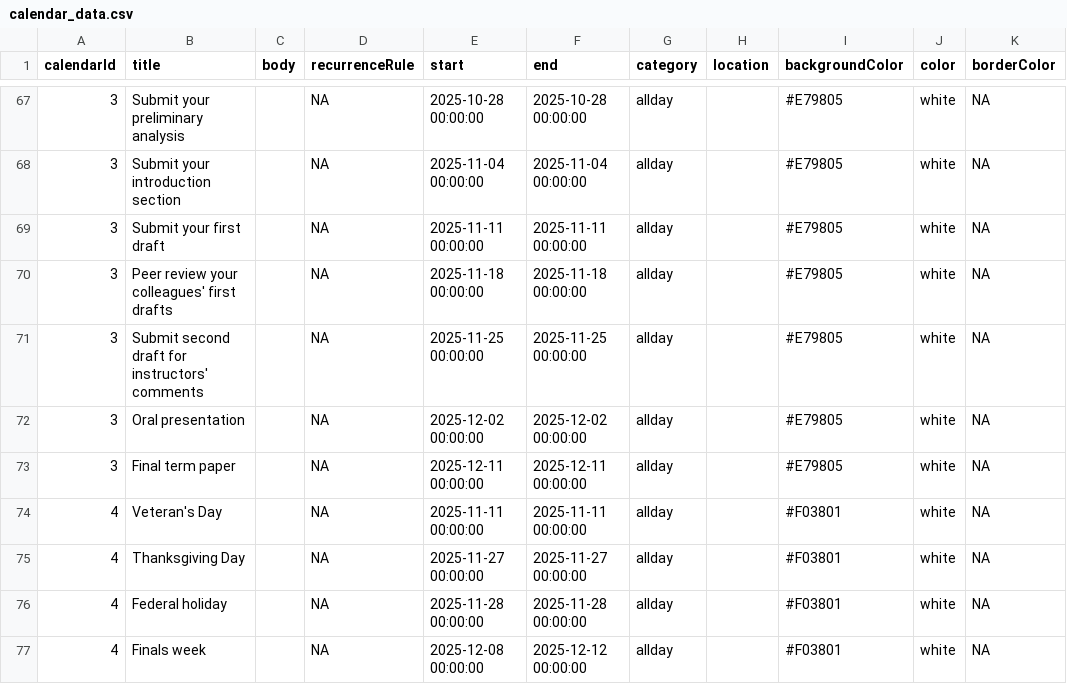
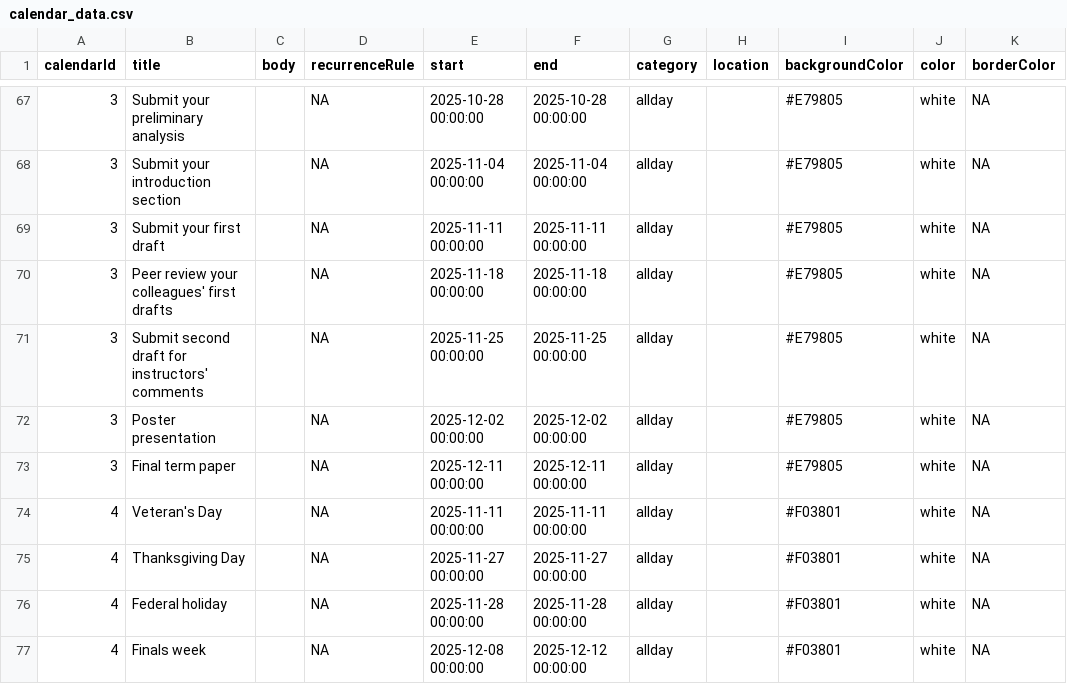
Before and after one commit to wood-lab/fish_406, a CSV file: calendar_data.csv, drawn as a sheet; only a part is shown, gaps mark what is left out.

```diff
--- a/calendar_data.csv
+++ b/calendar_data.csv
@@ -71,3 +71,3 @@
 3,Submit second draft for instructors' comments,,NA,2025-11-25 00:00:00,2025-11-25 00:00:00,allday,,#E79805,white,NA
-3,Oral presentation,,NA,2025-12-02 00:00:00,2025-12-02 00:00:00,allday,,#E79805,white,NA
+3,Poster presentation,,NA,2025-12-02 00:00:00,2025-12-02 00:00:00,allday,,#E79805,white,NA
 3,Final term paper,,NA,2025-12-11 00:00:00,2025-12-11 00:00:00,allday,,#E79805,white,NA
```
Also changed, not shown: docs/calendar_data.csv, docs/instructor_calendar_data.csv, 6 other files.
